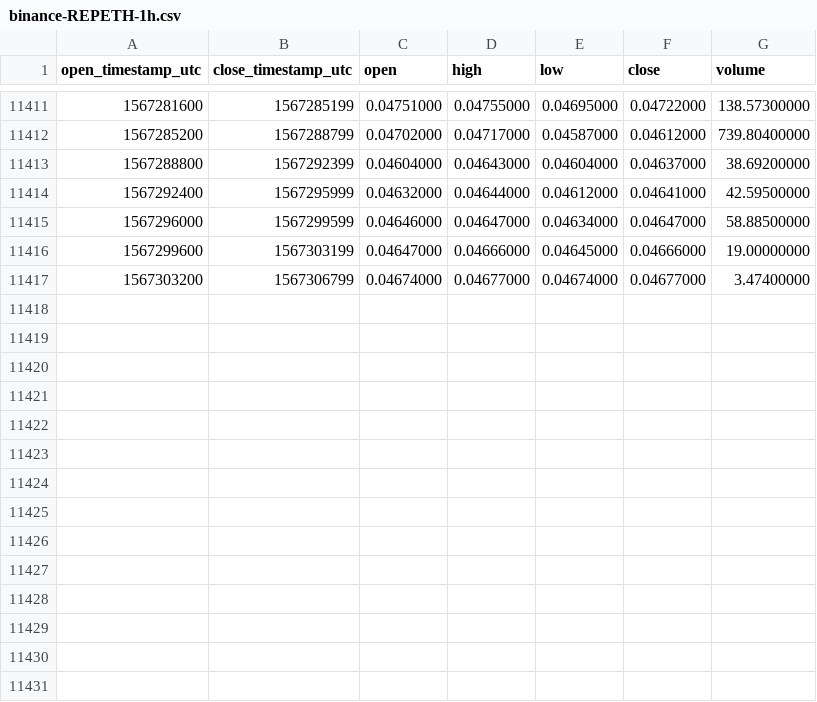
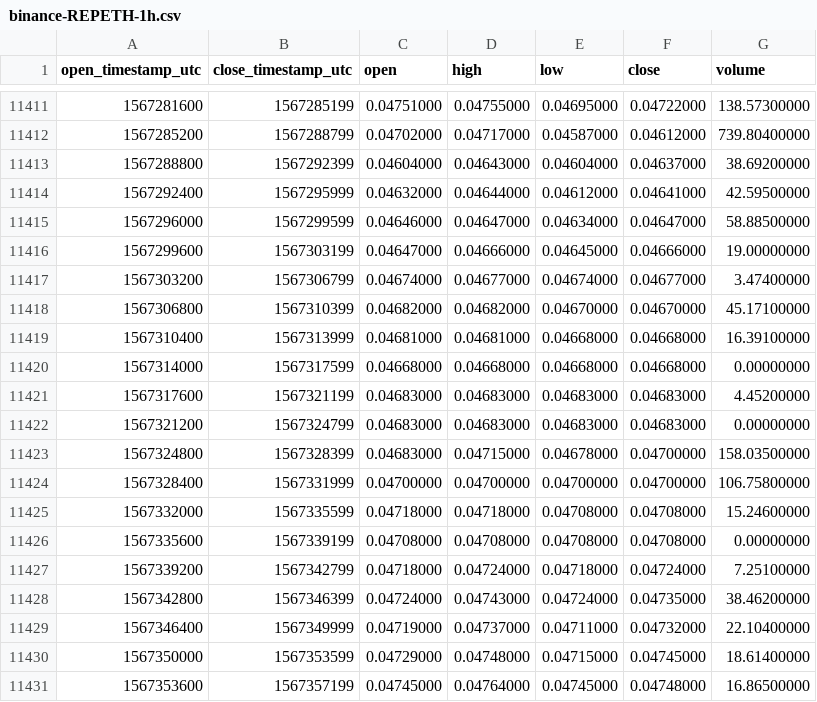
Before and after one commit to cryptobigbro/binance-REPETH, a CSV file: binance-REPETH-1h.csv, drawn as a sheet; only a part is shown, gaps mark what is left out.

Commit message:
Update OHLCV data.

```diff
--- a/binance-REPETH-1h.csv
+++ b/binance-REPETH-1h.csv
@@ -11417 +11417,15 @@ open_timestamp_utc,close_timestamp_utc,open,high,low,close,volume
 1567303200,1567306799,0.04674000,0.04677000,0.04674000,0.04677000,3.47400000
+1567306800,1567310399,0.04682000,0.04682000,0.04670000,0.04670000,45.17100000
+1567310400,1567313999,0.04681000,0.04681000,0.04668000,0.04668000,16.39100000
+1567314000,1567317599,0.04668000,0.04668000,0.04668000,0.04668000,0.00000000
+1567317600,1567321199,0.04683000,0.04683000,0.04683000,0.04683000,4.45200000
+1567321200,1567324799,0.04683000,0.04683000,0.04683000,0.04683000,0.00000000
+1567324800,1567328399,0.04683000,0.04715000,0.04678000,0.04700000,158.03500000
+1567328400,1567331999,0.04700000,0.04700000,0.04700000,0.04700000,106.75800000
+1567332000,1567335599,0.04718000,0.04718000,0.04708000,0.04708000,15.24600000
+1567335600,1567339199,0.04708000,0.04708000,0.04708000,0.04708000,0.00000000
+1567339200,1567342799,0.04718000,0.04724000,0.04718000,0.04724000,7.25100000
+1567342800,1567346399,0.04724000,0.04743000,0.04724000,0.04735000,38.46200000
+1567346400,1567349999,0.04719000,0.04737000,0.04711000,0.04732000,22.10400000
+1567350000,1567353599,0.04729000,0.04748000,0.04715000,0.04745000,18.61400000
+1567353600,1567357199,0.04745000,0.04764000,0.04745000,0.04748000,16.86500000
```
